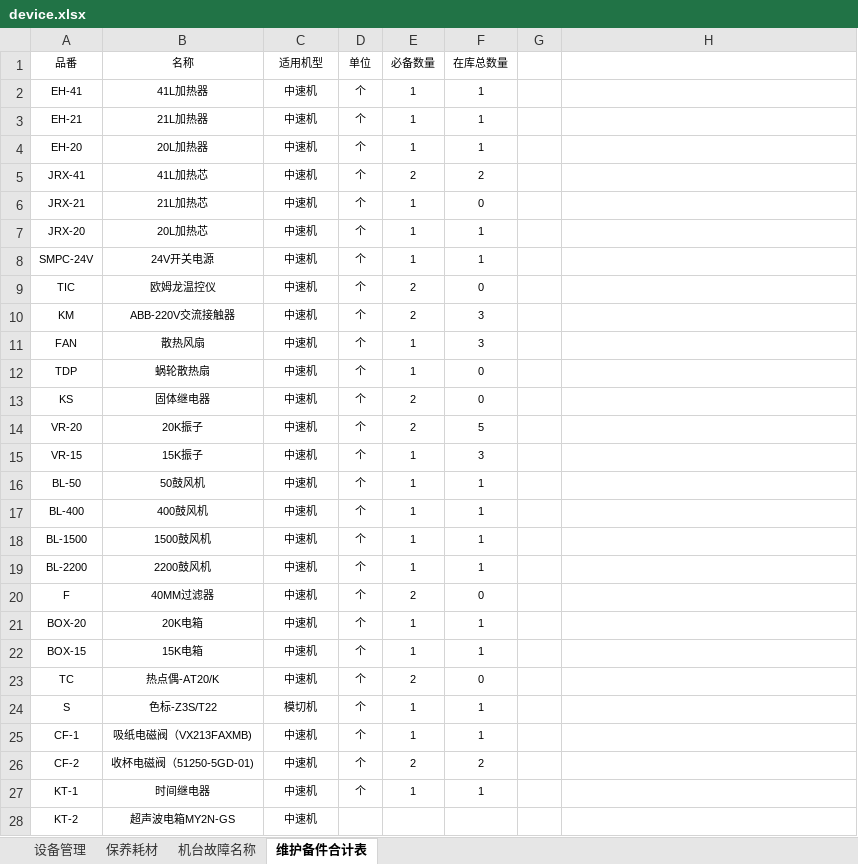
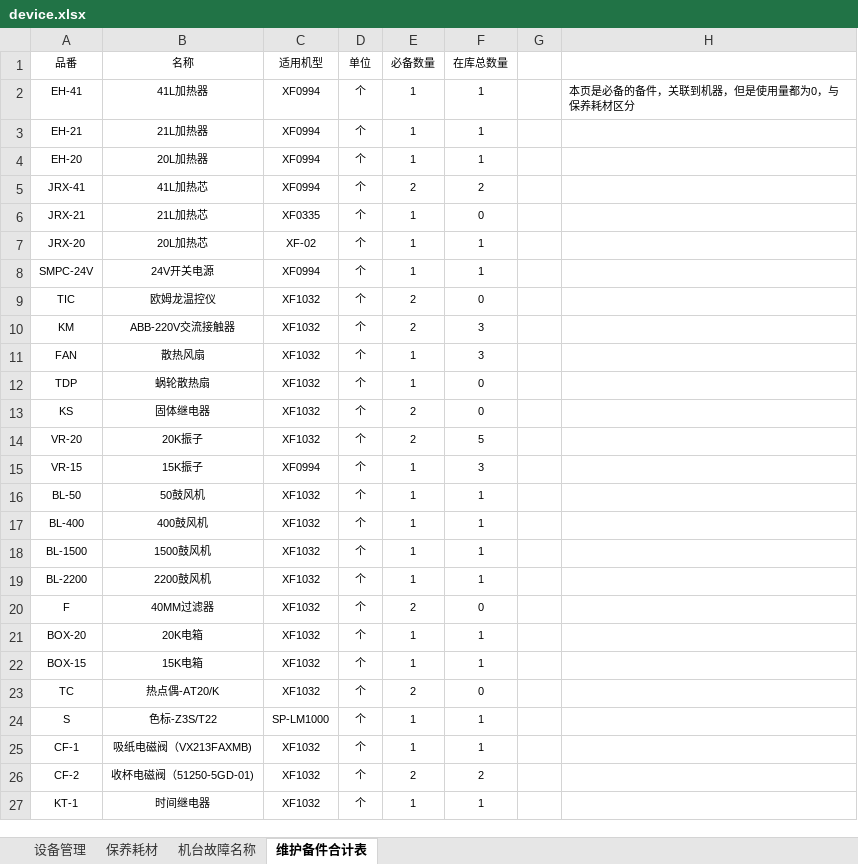
Before and after one commit to zhangxiaofengjs/pdsys, an Excel workbook: doc/refs/初始化数据/device.xlsx, sheet 维护备件合计表, drawn as a sheet; only a part is shown; values as stored, in another font and other column widths than the file's, no borders; the diff covers the shown part only; the diff names each change by its address in the sheet, - before the commit and + after, or states it on an @@ line.

```diff
--- a/doc/refs/初始化数据/device.xlsx (sheet 维护备件合计表)
+++ b/doc/refs/初始化数据/device.xlsx (sheet 维护备件合计表)
-C2:C5 (适用机型): 中速机
+C2:C5 (适用机型): XF0994
-H2: (empty)
+H2: 本页是必备的备件，关联到机器，但是使用量都为0，与保养耗材区分
-C6 (适用机型): 中速机
+C6 (适用机型): XF0335
-C7 (适用机型): 中速机
+C7 (适用机型): XF-02
-C8 (适用机型): 中速机
+C8 (适用机型): XF0994
-C9:C14 (适用机型): 中速机
+C9:C14 (适用机型): XF1032
-C15 (适用机型): 中速机
+C15 (适用机型): XF0994
-C16:C23 (适用机型): 中速机
+C16:C23 (适用机型): XF1032
-C24 (适用机型): 模切机
+C24 (适用机型): SP-LM1000
-C25:C27 (适用机型): 中速机
+C25:C27 (适用机型): XF1032
-row 28: KT-2 | 超声波电箱MY2N-GS | 中速机
```
Also changed, not shown: 1 removed row, 58 edited cells and cell formats elsewhere in this sheet, sheet 保养耗材, doc/env.xlsx, doc/refs/工具模板_设备导入.xlsx, 29 other files.
